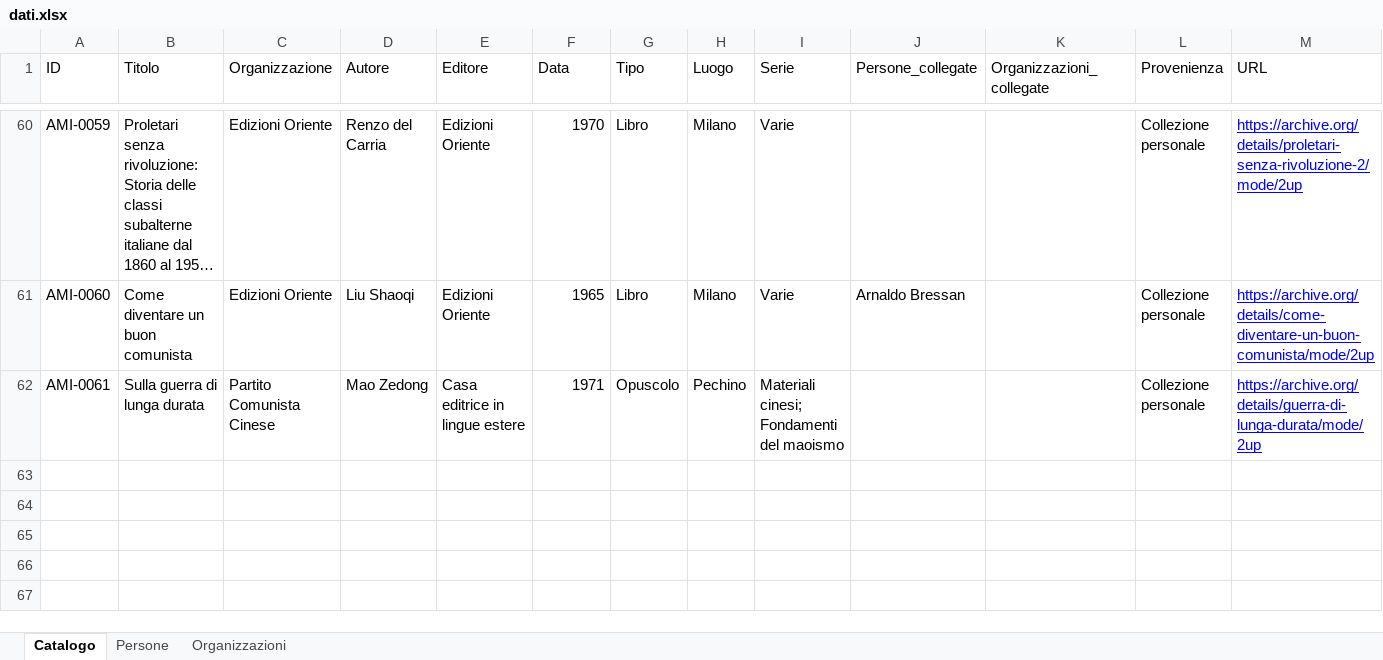
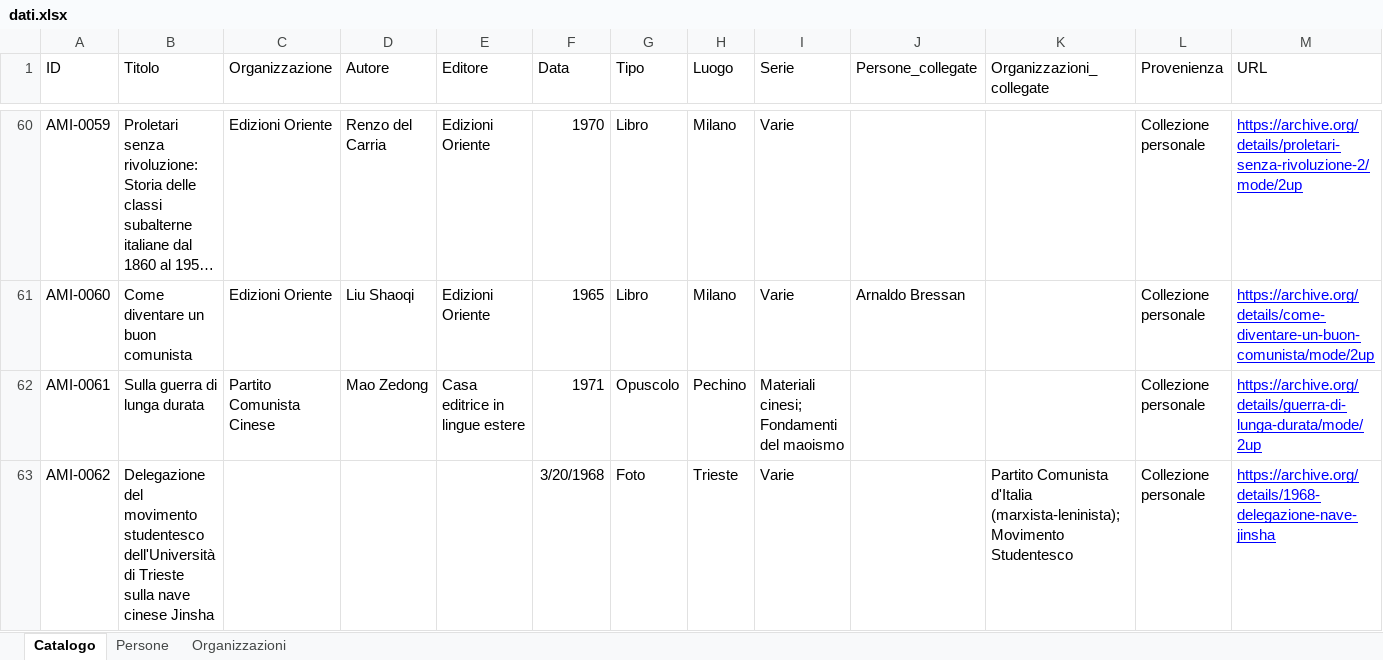
Before and after one commit to AMI-AIM/archivio-maoismo-italiano, an Excel workbook: data/dati.xlsx, sheet Catalogo, drawn as a sheet; only a part is shown, gaps mark what is left out; long unchanged cells end in …; values as stored, in another font and other column widths than the file's, no borders; table styles not drawn; rows hold the shown columns only; the diff names each change by its address in the sheet, - before the commit and + after, or states it on an @@ line.

Commit message:
Aggiornamento automatico del sito — 11/08/2026 14:46

```diff
--- a/data/dati.xlsx (sheet Catalogo)
+++ b/data/dati.xlsx (sheet Catalogo)
+row 63: AMI-0062 | Delegazione del movimento studentesco dell'Università di Trieste sulla nave cinese Jinsha |  |  |  | 3/20/1968 | Foto | Trieste | Varie |  | Partito Comunista d'Italia (marxista-leninista); Movimento Studentesco | Collezione personale | https://archive.org/details/1968-delegazione-nave-jinsha
```
